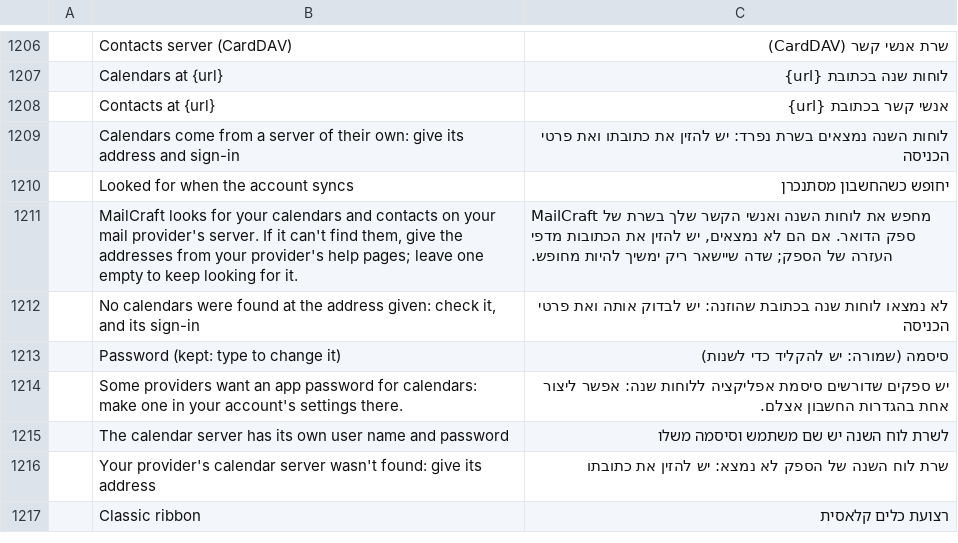
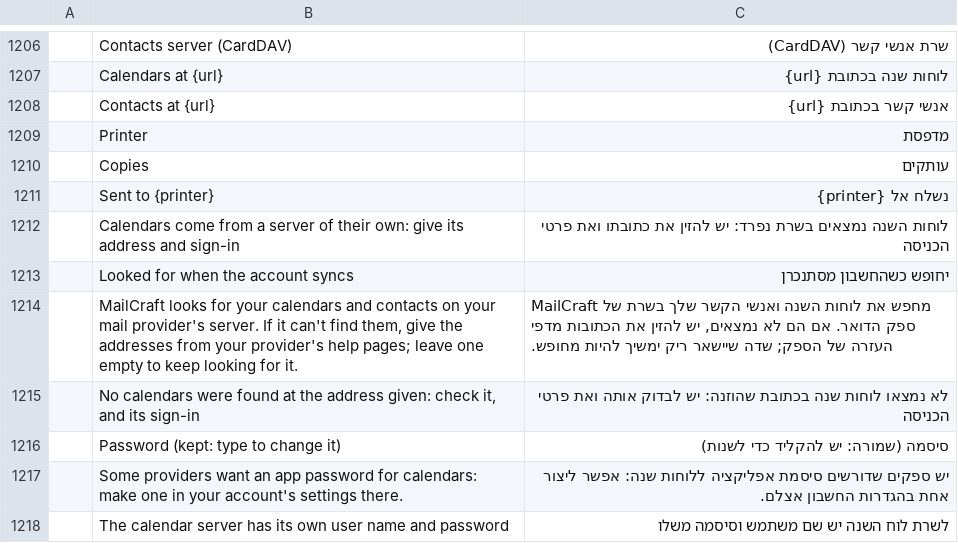
Before and after one commit to aknuth/mailcraft, a TSV file: crates/ui-egui/src/i18n/he.tsv, drawn as a sheet; only a part is shown, gaps mark what is left out; the shorter side is filled out with more unchanged rows; the diff names each change by its address in the sheet, - before the commit and + after, or states it on an @@ line.

```diff
--- a/crates/ui-egui/src/i18n/he.tsv
+++ b/crates/ui-egui/src/i18n/he.tsv
+row 1209:  | Printer | מדפסת
+row 1210:  | Copies | עותקים
+row 1211:  | Sent to {printer} | נשלח אל {printer}
```
Also changed, not shown: crates/ui-egui/src/i18n/ar.tsv, crates/ui-egui/src/i18n/ja.tsv, 26 other files.
